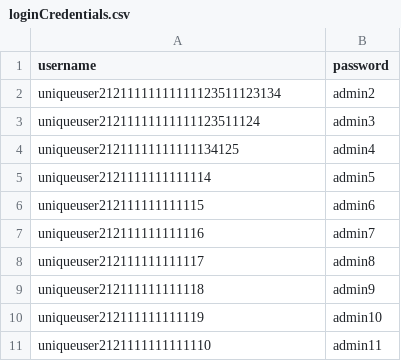
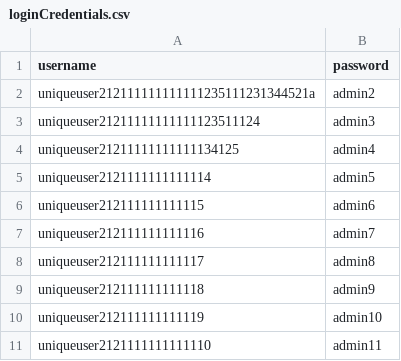
Before and after one commit to shrey-deloitte/HU_Jmeter, a CSV file: loginCredentials.csv, drawn as a sheet.

```diff
--- a/loginCredentials.csv
+++ b/loginCredentials.csv
@@ -1,3 +1,3 @@
 username,password
-uniqueuser21211111111111123511123134,admin2
+uniqueuser212111111111111235111231344521a,admin2
 uniqueuser21211111111111123511124,admin3
```
Also changed, not shown: 2 other files.
